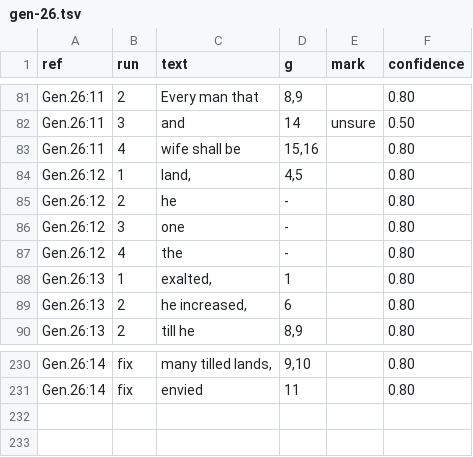
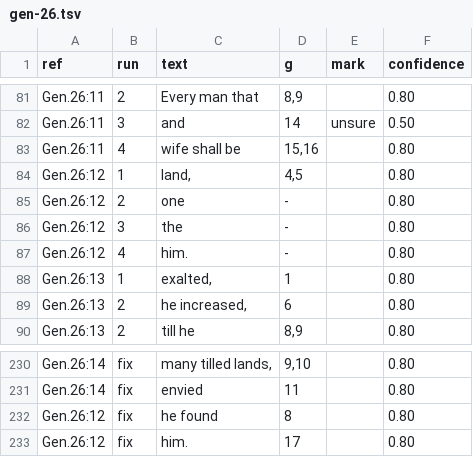
Before and after one commit to Jonathan-A-White/lampas, a TSV file: data/lxx/align/gen-26.tsv, drawn as a sheet; only a part is shown, gaps mark what is left out.

```diff
--- a/data/lxx/align/gen-26.tsv
+++ b/data/lxx/align/gen-26.tsv
@@ -84,5 +84,5 @@ Gen.26:11	4	wife shall be	15,16		0.80
 Gen.26:12	1	land,	4,5		0.80
-Gen.26:12	2	he	-		0.80
-Gen.26:12	3	one	-		0.80
-Gen.26:12	4	the	-		0.80
+Gen.26:12	2	one	-		0.80
+Gen.26:12	3	the	-		0.80
+Gen.26:12	4	him.	-		0.80
 Gen.26:13	1	exalted,	1		0.80
@@ -231 +231,3 @@ Gen.26:14	fix	many tilled lands,	9,10		0.80
 Gen.26:14	fix	envied	11		0.80
+Gen.26:12	fix	he found	8		0.80
+Gen.26:12	fix	him.	17		0.80
```
Also changed, not shown: data/lxx/align/gen-24.tsv, data/lxx/align/gen-28.tsv, 15 other files.
